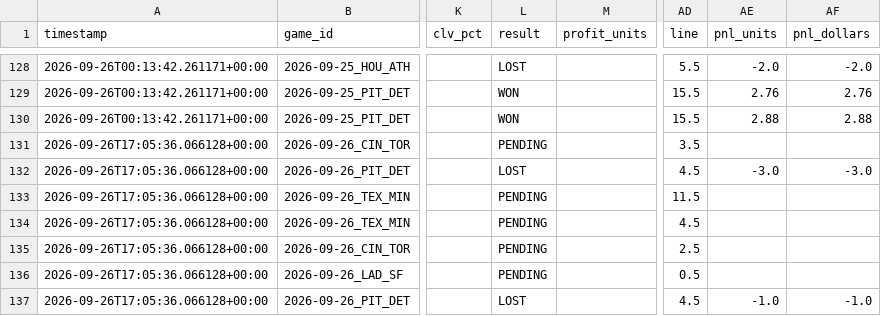
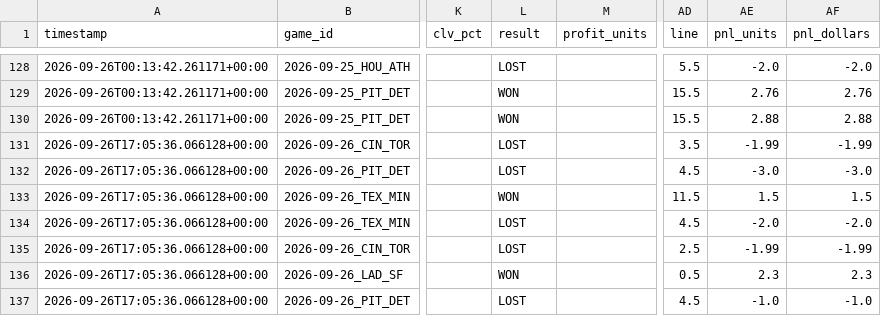
Before and after one commit to chadcaporaso-lgtm/MLB-Pitching-Guru-Statcast, a CSV file: clv_tracking_log.csv, drawn as a sheet; only a part is shown, gaps mark what is left out; the diff covers the shown part only; the diff names each change by its address in the sheet, - before the commit and + after, or states it on an @@ line.

```diff
--- a/clv_tracking_log.csv
+++ b/clv_tracking_log.csv
-L131 (result): PENDING
+L131 (result): LOST
-AE131 (pnl_units): (empty)
+AE131 (pnl_units): -1.99
-AF131 (pnl_dollars): (empty)
+AF131 (pnl_dollars): -1.99
-L133 (result): PENDING
+L133 (result): WON
-AE133 (pnl_units): (empty)
+AE133 (pnl_units): 1.5
-AF133 (pnl_dollars): (empty)
+AF133 (pnl_dollars): 1.5
-L134:L135 (result): PENDING
+L134:L135 (result): LOST
-AE134 (pnl_units): (empty)
+AE134 (pnl_units): -2.0
-AF134 (pnl_dollars): (empty)
+AF134 (pnl_dollars): -2.0
-AE135 (pnl_units): (empty)
+AE135 (pnl_units): -1.99
-AF135 (pnl_dollars): (empty)
+AF135 (pnl_dollars): -1.99
-L136 (result): PENDING
+L136 (result): WON
-AE136 (pnl_units): (empty)
+AE136 (pnl_units): 2.3
-AF136 (pnl_dollars): (empty)
+AF136 (pnl_dollars): 2.3
```
Also changed, not shown: 3 added rows and 6 edited cells elsewhere in this file, 6 other files.
